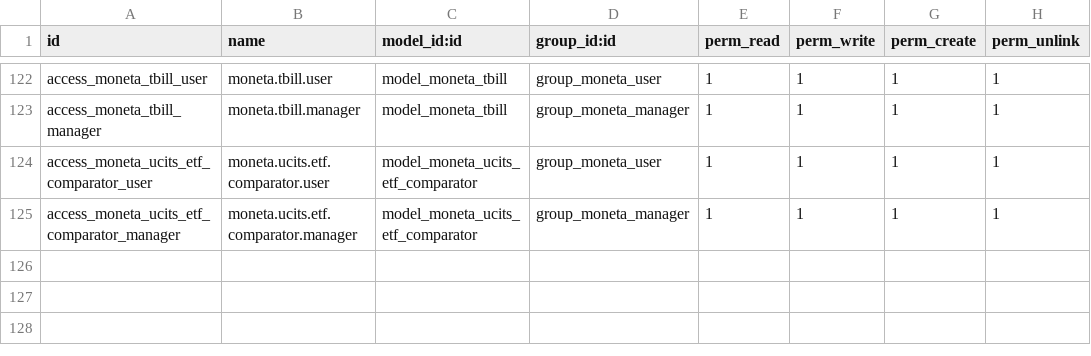
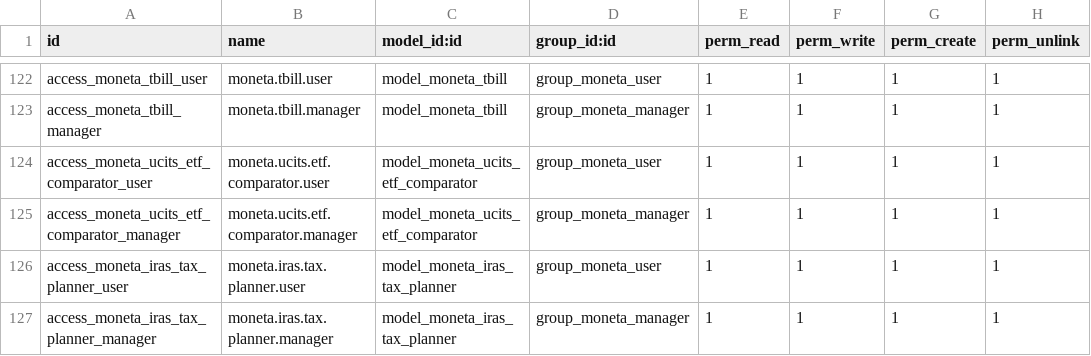
Before and after one commit to lohwswilson/moneta_finance, a CSV file: security/ir.model.access.csv, drawn as a sheet; only a part is shown, gaps mark what is left out.

Commit message:
feat(track-3.4): implement Singapore IRAS personal income tax planner and year-end optimization advisory

```diff
--- a/security/ir.model.access.csv
+++ b/security/ir.model.access.csv
@@ -125 +125,3 @@ access_moneta_ucits_etf_comparator_user,moneta.ucits.etf.comparator.user,model_m
 access_moneta_ucits_etf_comparator_manager,moneta.ucits.etf.comparator.manager,model_moneta_ucits_etf_comparator,group_moneta_manager,1,1,1,1
+access_moneta_iras_tax_planner_user,moneta.iras.tax.planner.user,model_moneta_iras_tax_planner,group_moneta_user,1,1,1,1
+access_moneta_iras_tax_planner_manager,moneta.iras.tax.planner.manager,model_moneta_iras_tax_planner,group_moneta_manager,1,1,1,1
```
Also changed, not shown: 8 other files.
